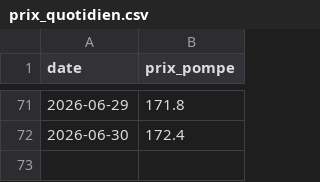
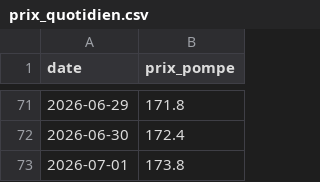
Before and after one commit to adamrais/Simple-API-for-gas-prices-in-Quebec, a CSV file: data/prix_quotidien.csv, drawn as a sheet; only a part is shown, gaps mark what is left out.

```diff
--- a/data/prix_quotidien.csv
+++ b/data/prix_quotidien.csv
@@ -72 +72,2 @@ date,prix_pompe
 2026-06-30,172.4
+2026-07-01,173.8
```
Also changed, not shown: data/prix_quotidien_regions.csv.
